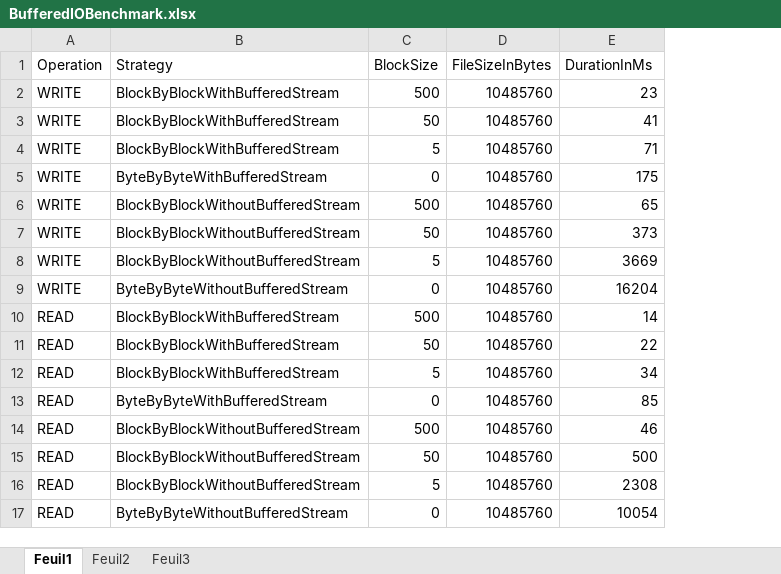
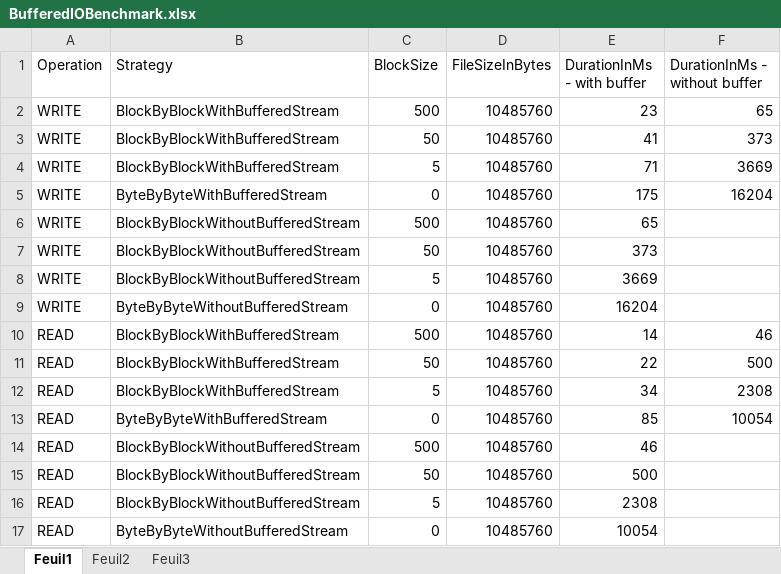
Before and after one commit to antonyciani/RES_LaboSem2, an Excel workbook: BufferedIOBenchmark.xlsx, sheet Feuil1, drawn as a sheet; values as stored, in another font and other column widths than the file's, no borders; charts and pictures not drawn; the diff names each change by its address in the sheet, - before the commit and + after, or states it on an @@ line.

```diff
--- a/BufferedIOBenchmark.xlsx (sheet Feuil1)
+++ b/BufferedIOBenchmark.xlsx (sheet Feuil1)
+column F (DurationInMs - without buffer), rows 2-13: 65 | 373 | 3669 | 16204 |  |  |  |  | 46 | 500 | 2308 | 10054
-E1: DurationInMs
+E1: DurationInMs - with buffer
```
Also changed, not shown: charts or pictures, 1 other file.
